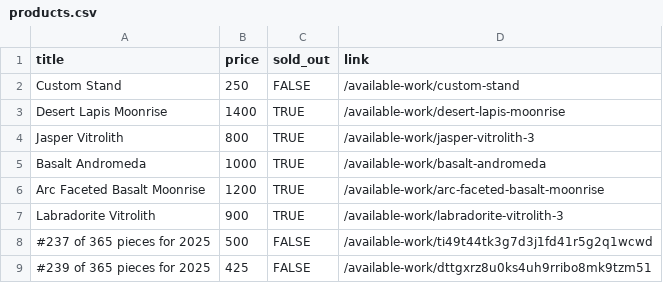
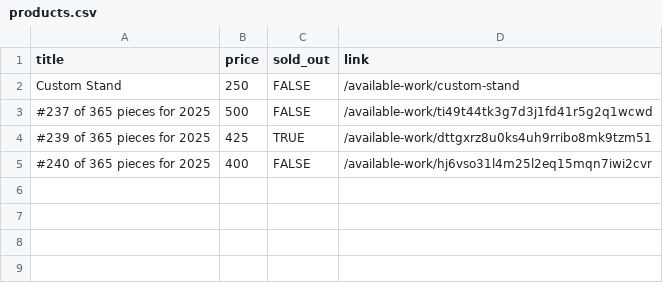
Before and after one commit to hadley/available-work, a CSV file: products.csv, drawn as a sheet.

Commit message:
https://github.com/hadley/available-work/actions/runs/17311358683

```diff
--- a/products.csv
+++ b/products.csv
@@ -2,8 +2,4 @@
 "Custom Stand",250,FALSE,"/available-work/custom-stand"
-"Desert Lapis Moonrise",1400,TRUE,"/available-work/desert-lapis-moonrise"
-"Jasper Vitrolith",800,TRUE,"/available-work/jasper-vitrolith-3"
-"Basalt Andromeda",1000,TRUE,"/available-work/basalt-andromeda"
-"Arc Faceted Basalt Moonrise",1200,TRUE,"/available-work/arc-faceted-basalt-moonrise"
-"Labradorite Vitrolith",900,TRUE,"/available-work/labradorite-vitrolith-3"
 "#237 of 365 pieces for 2025",500,FALSE,"/available-work/ti49t44tk3g7d3j1fd41r5g2q1wcwd"
-"#239 of 365 pieces for 2025",425,FALSE,"/available-work/dttgxrz8u0ks4uh9rribo8mk9tzm51"
+"#239 of 365 pieces for 2025",425,TRUE,"/available-work/dttgxrz8u0ks4uh9rribo8mk9tzm51"
+"#240 of 365 pieces for 2025",400,FALSE,"/available-work/hj6vso31l4m25l2eq15mqn7iwi2cvr"
```
